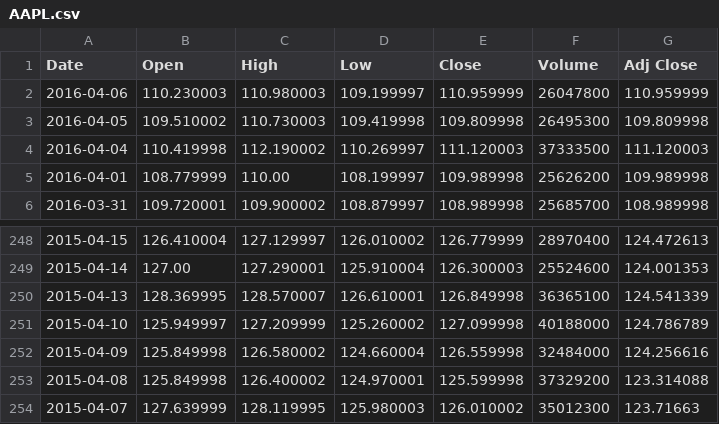
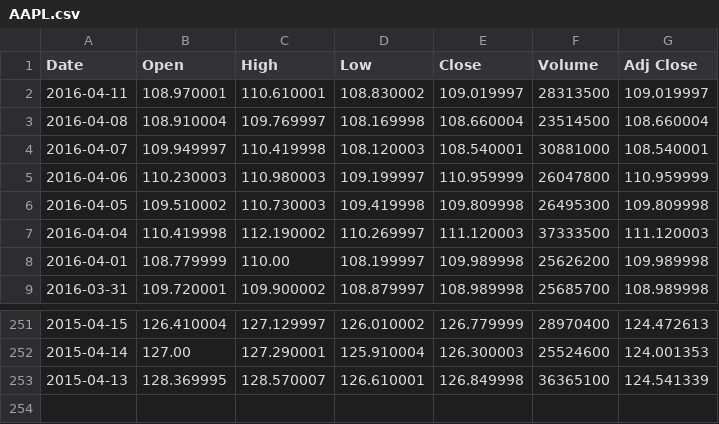
Before and after one commit to Criptic/Softwareentwicklung_Finances, a CSV file: src/main/resources/AAPL.csv, drawn as a sheet; only a part is shown, gaps mark what is left out; removed rows and columns are numbered as before the commit, all else as after; the diff names each change by its address in the sheet, - before the commit and + after, or states it on an @@ line.

```diff
--- a/src/main/resources/AAPL.csv
+++ b/src/main/resources/AAPL.csv
+row 2: 2016-04-11 | 108.970001 | 110.610001 | 108.830002 | 109.019997 | 28313500 | 109.019997
+row 3: 2016-04-08 | 108.910004 | 109.769997 | 108.169998 | 108.660004 | 23514500 | 108.660004
+row 4: 2016-04-07 | 109.949997 | 110.419998 | 108.120003 | 108.540001 | 30881000 | 108.540001
-row 251: 2015-04-10 | 125.949997 | 127.209999 | 125.260002 | 127.099998 | 40188000 | 124.786789
-row 252: 2015-04-09 | 125.849998 | 126.580002 | 124.660004 | 126.559998 | 32484000 | 124.256616
-row 253: 2015-04-08 | 125.849998 | 126.400002 | 124.970001 | 125.599998 | 37329200 | 123.314088
-row 254: 2015-04-07 | 127.639999 | 128.119995 | 125.980003 | 126.010002 | 35012300 | 123.71663
```
Also changed, not shown: src/main/resources/AMZN.csv, src/main/resources/FB.csv, 11 other files.
